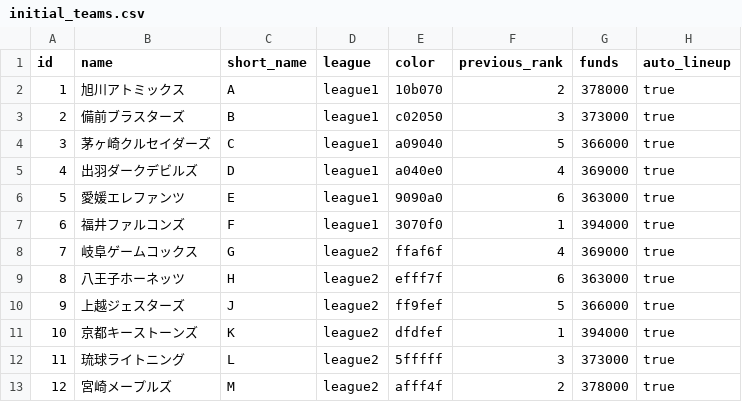
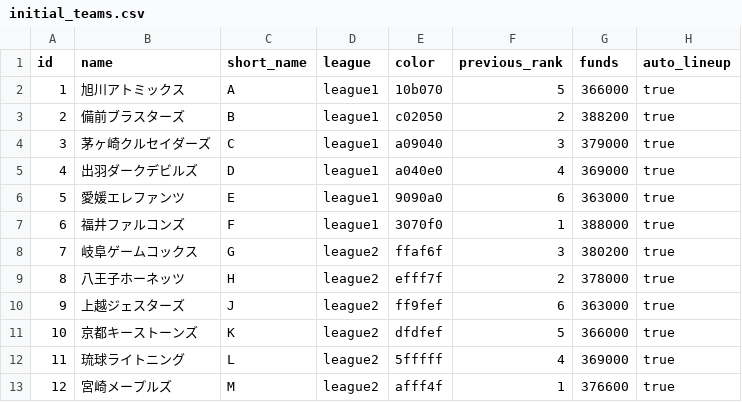
Before and after one commit to Hoki0Niwa/Pennant-Strategy, a CSV file: data/initial_teams.csv, drawn as a sheet.

```diff
--- a/data/initial_teams.csv
+++ b/data/initial_teams.csv
@@ -1,13 +1,13 @@
 id,name,short_name,league,color,previous_rank,funds,auto_lineup
-1,旭川アトミックス,A,league1,10b070,2,378000,true
-2,備前ブラスターズ,B,league1,c02050,3,373000,true
-3,茅ヶ崎クルセイダーズ,C,league1,a09040,5,366000,true
+1,旭川アトミックス,A,league1,10b070,5,366000,true
+2,備前ブラスターズ,B,league1,c02050,2,388200,true
+3,茅ヶ崎クルセイダーズ,C,league1,a09040,3,379000,true
 4,出羽ダークデビルズ,D,league1,a040e0,4,369000,true
 5,愛媛エレファンツ,E,league1,9090a0,6,363000,true
-6,福井ファルコンズ,F,league1,3070f0,1,394000,true
-7,岐阜ゲームコックス,G,league2,ffaf6f,4,369000,true
-8,八王子ホーネッツ,H,league2,efff7f,6,363000,true
-9,上越ジェスターズ,J,league2,ff9fef,5,366000,true
-10,京都キーストーンズ,K,league2,dfdfef,1,394000,true
-11,琉球ライトニング,L,league2,5fffff,3,373000,true
-12,宮崎メープルズ,M,league2,afff4f,2,378000,true
+6,福井ファルコンズ,F,league1,3070f0,1,388000,true
+7,岐阜ゲームコックス,G,league2,ffaf6f,3,380200,true
+8,八王子ホーネッツ,H,league2,efff7f,2,378000,true
+9,上越ジェスターズ,J,league2,ff9fef,6,363000,true
+10,京都キーストーンズ,K,league2,dfdfef,5,366000,true
+11,琉球ライトニング,L,league2,5fffff,4,369000,true
+12,宮崎メープルズ,M,league2,afff4f,1,376600,true
```
Also changed, not shown: 8 other files.
